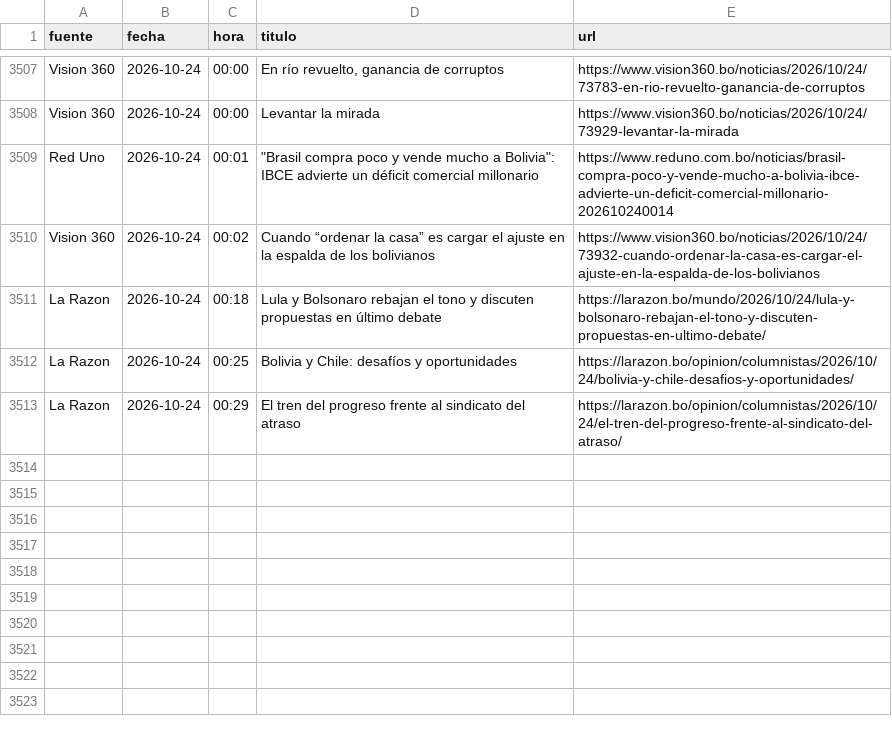
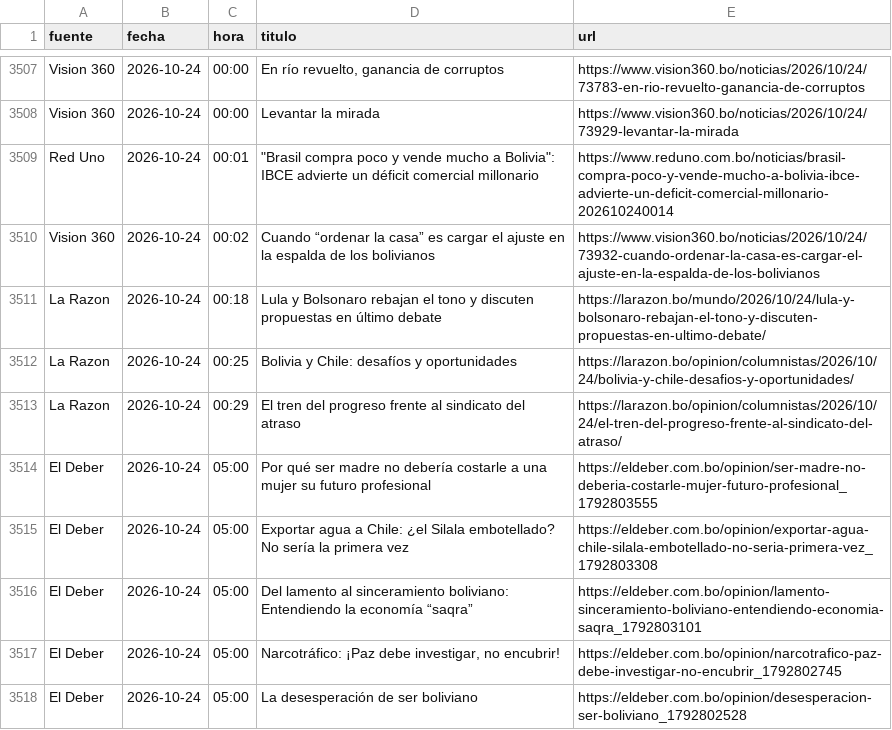
Before and after one commit to BohozX/Indices-de-Incertidumbre, a CSV file: noticias_ultimos_7_dias_publico.csv, drawn as a sheet; only a part is shown, gaps mark what is left out.

```diff
--- a/noticias_ultimos_7_dias_publico.csv
+++ b/noticias_ultimos_7_dias_publico.csv
@@ -3513 +3513,6 @@ La Razon,2026-10-24,00:25,Bolivia y Chile: desafíos y oportunidades,https://lar
 La Razon,2026-10-24,00:29,El tren del progreso frente al sindicato del atraso,https://larazon.bo/opinion/columnistas/2026/10/24/el-tren-del-progreso-frente-al-sindicato-del-atraso/
+El Deber,2026-10-24,05:00,Por qué ser madre no debería costarle a una mujer su futuro profesional,https://eldeber.com.bo/opinion/ser-madre-no-deberia-costarle-mujer-futuro-profesional_1792803555
+El Deber,2026-10-24,05:00,Exportar agua a Chile: ¿el Silala embotellado? No sería la primera vez,https://eldeber.com.bo/opinion/exportar-agua-chile-silala-embotellado-no-seria-primera-vez_1792803308
+El Deber,2026-10-24,05:00,Del lamento al sinceramiento boliviano: Entendiendo la economía “saqra”,https://eldeber.com.bo/opinion/lamento-sinceramiento-boliviano-entendiendo-economia-saqra_1792803101
+El Deber,2026-10-24,05:00,"Narcotráfico: ¡Paz debe investigar, no encubrir!",https://eldeber.com.bo/opinion/narcotrafico-paz-debe-investigar-no-encubrir_1792802745
+El Deber,2026-10-24,05:00,La desesperación de ser boliviano,https://eldeber.com.bo/opinion/desesperacion-ser-boliviano_1792802528
```
Also changed, not shown: 1 other file.
